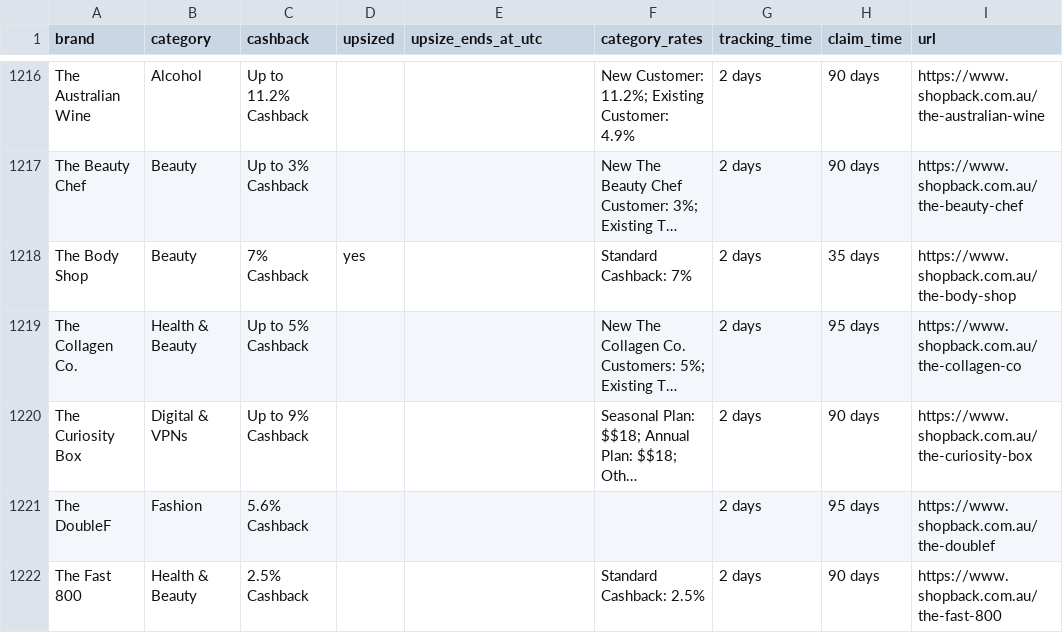
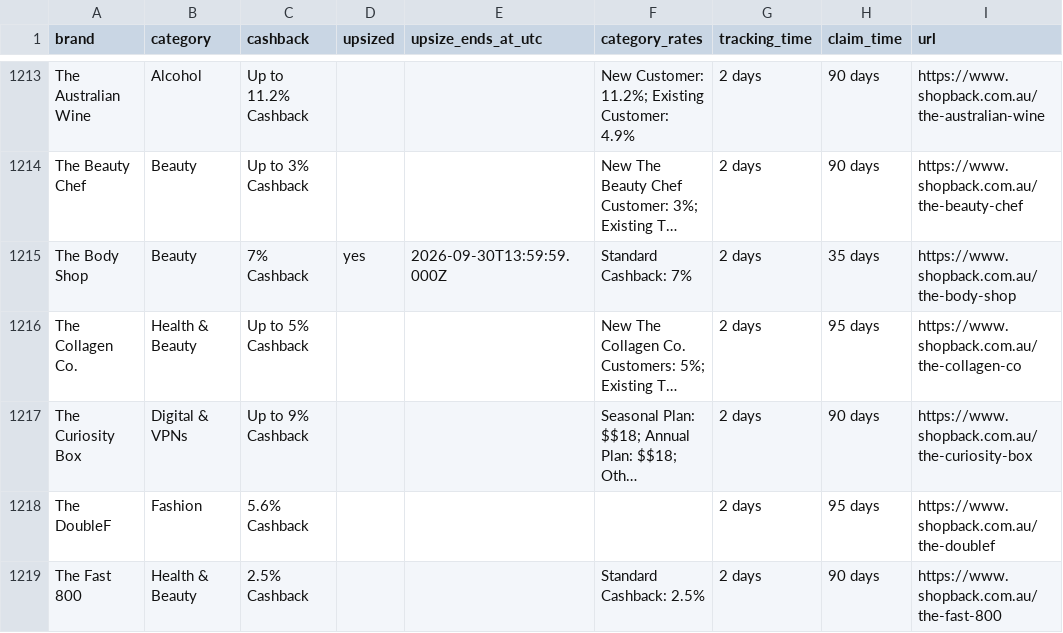
Before and after one commit to Tiger-QU/deal_hunter, a CSV file: data/shopback_deals.csv, drawn as a sheet; only a part is shown, gaps mark what is left out; long unchanged cells end in …; addresses are those after the commit; the diff covers the shown part only; the diff names each change by its address in the sheet, - before the commit and + after, or states it on an @@ line.

```diff
--- a/data/shopback_deals.csv
+++ b/data/shopback_deals.csv
-E1215 (upsize_ends_at_utc): (empty)
+E1215 (upsize_ends_at_utc): 2026-09-30T13:59:59.000Z
```
Also changed, not shown: 2 added rows, 5 removed rows and 151 edited cells elsewhere in this file, 3 other files.
